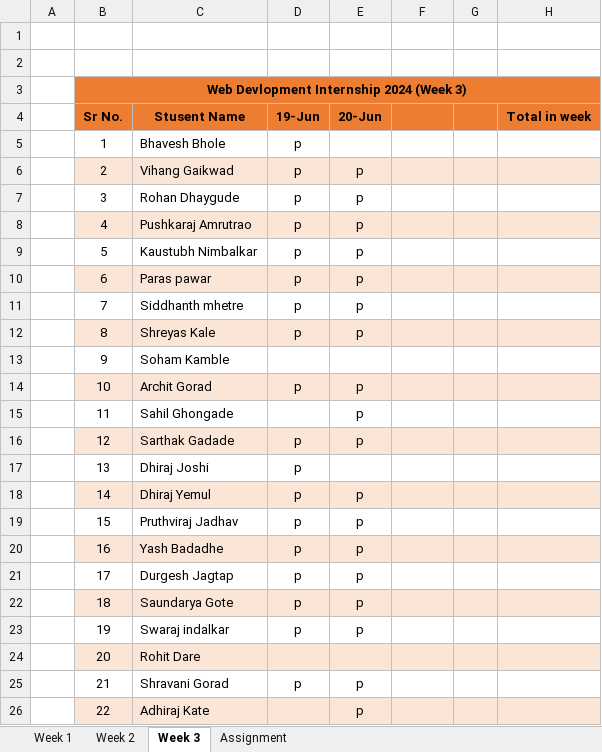
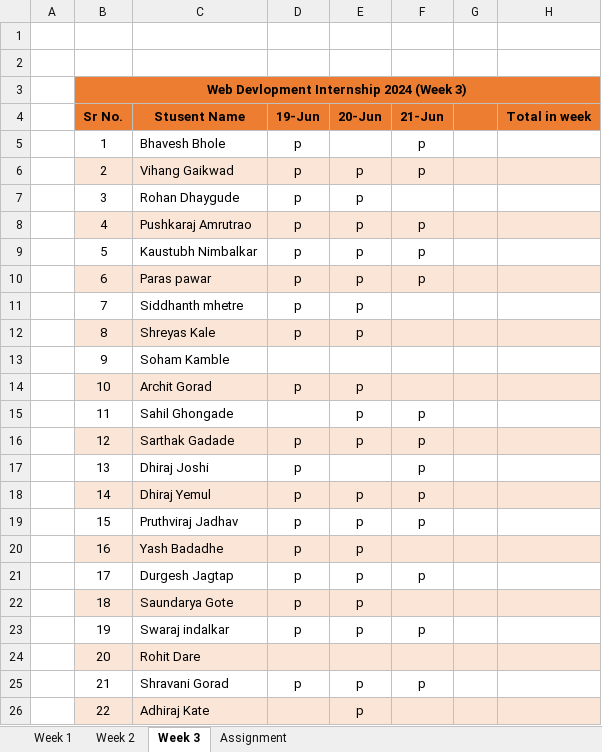
Before and after one commit to ameypte/Web-Developmet-Internship, an Excel workbook: student list.xlsx, sheet Week 3, drawn as a sheet; values as stored, in another font and other column widths than the file's, no borders; the diff names each change by its address in the sheet, - before the commit and + after, or states it on an @@ line.

```diff
--- a/student list.xlsx (sheet Week 3)
+++ b/student list.xlsx (sheet Week 3)
-F4: (empty)
+F4: 21-Jun
-F5:F6 (21-Jun): (empty)
+F5:F6 (21-Jun): p
-F8:F10 (21-Jun): (empty)
+F8:F10 (21-Jun): p
-F15:F19 (21-Jun): (empty)
+F15:F19 (21-Jun): p
-F21 (21-Jun): (empty)
+F21 (21-Jun): p
-F23 (21-Jun): (empty)
+F23 (21-Jun): p
-F25 (21-Jun): (empty)
+F25 (21-Jun): p
```
Also changed, not shown: 5 other files.
